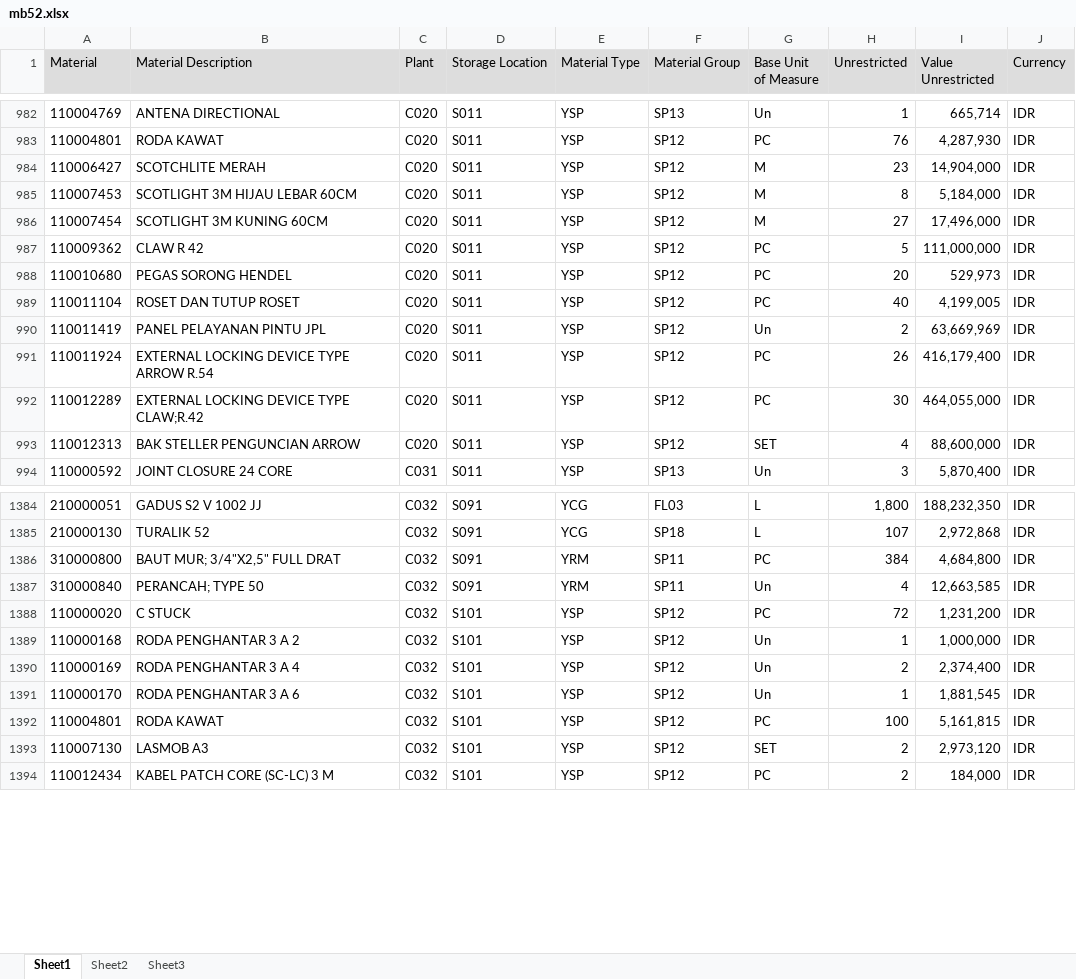
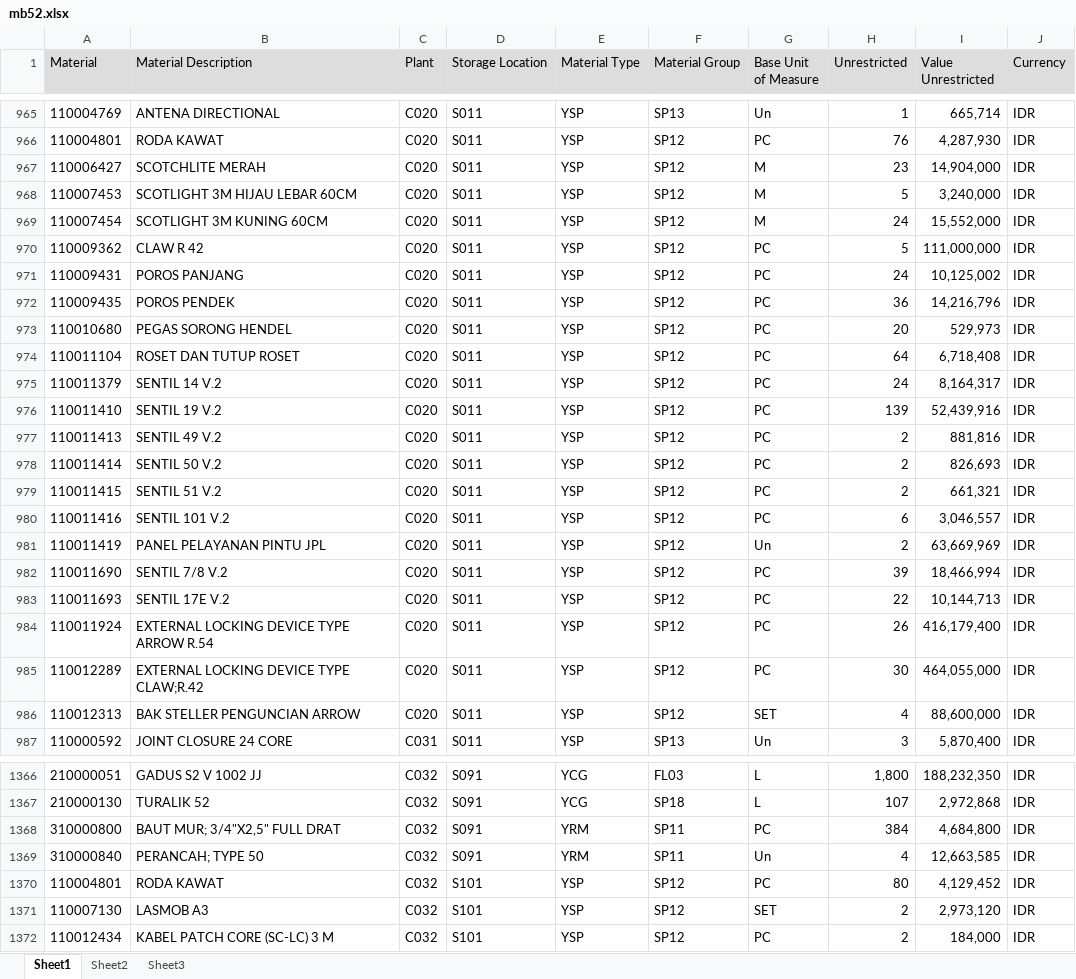
Before and after one commit to sanusizulfirmanlubis/mb52-data, an Excel workbook: data/mb52.xlsx, sheet Sheet1, drawn as a sheet; only a part is shown, gaps mark what is left out; values as stored, in another font and other column widths than the file's, no borders; removed rows and columns are numbered as before the commit, all else as after; the diff covers the shown part only; the diff names each change by its address in the sheet, - before the commit and + after, or states it on an @@ line.

Commit message:
update mb52 dari web

```diff
--- a/data/mb52.xlsx (sheet Sheet1)
+++ b/data/mb52.xlsx (sheet Sheet1)
-H968 (Unrestricted): 8
+H968 (Unrestricted): 5
-I968 (Value Unrestricted): 5,184,000
+I968 (Value Unrestricted): 3,240,000
-H969 (Unrestricted): 27
+H969 (Unrestricted): 24
-I969 (Value Unrestricted): 17,496,000
+I969 (Value Unrestricted): 15,552,000
+row 971: 110009431 | POROS PANJANG | C020 | S011 | YSP | SP12 | PC | 24 | 10,125,002 | IDR
+row 972: 110009435 | POROS PENDEK | C020 | S011 | YSP | SP12 | PC | 36 | 14,216,796 | IDR
-H974 (Unrestricted): 40
+H974 (Unrestricted): 64
-I974 (Value Unrestricted): 4,199,005
+I974 (Value Unrestricted): 6,718,408
+row 975: 110011379 | SENTIL 14 V.2 | C020 | S011 | YSP | SP12 | PC | 24 | 8,164,317 | IDR
+row 976: 110011410 | SENTIL 19 V.2 | C020 | S011 | YSP | SP12 | PC | 139 | 52,439,916 | IDR
+row 977: 110011413 | SENTIL 49 V.2 | C020 | S011 | YSP | SP12 | PC | 2 | 881,816 | IDR
+row 978: 110011414 | SENTIL 50 V.2 | C020 | S011 | YSP | SP12 | PC | 2 | 826,693 | IDR
+row 979: 110011415 | SENTIL 51 V.2 | C020 | S011 | YSP | SP12 | PC | 2 | 661,321 | IDR
+row 980: 110011416 | SENTIL 101 V.2 | C020 | S011 | YSP | SP12 | PC | 6 | 3,046,557 | IDR
+row 982: 110011690 | SENTIL 7/8 V.2 | C020 | S011 | YSP | SP12 | PC | 39 | 18,466,994 | IDR
+row 983: 110011693 | SENTIL 17E V.2 | C020 | S011 | YSP | SP12 | PC | 22 | 10,144,713 | IDR
-row 1388: 110000020 | C STUCK | C032 | S101 | YSP | SP12 | PC | 72 | 1,231,200 | IDR
-row 1389: 110000168 | RODA PENGHANTAR 3 A 2 | C032 | S101 | YSP | SP12 | Un | 1 | 1,000,000 | IDR
-row 1390: 110000169 | RODA PENGHANTAR 3 A 4 | C032 | S101 | YSP | SP12 | Un | 2 | 2,374,400 | IDR
-row 1391: 110000170 | RODA PENGHANTAR 3 A 6 | C032 | S101 | YSP | SP12 | Un | 1 | 1,881,545 | IDR
-H1370 (Unrestricted): 100
+H1370 (Unrestricted): 80
-I1370 (Value Unrestricted): 5,161,815
+I1370 (Value Unrestricted): 4,129,452
```
Also changed, not shown: 16 added rows, 44 removed rows and 139 edited cells elsewhere in this sheet.
